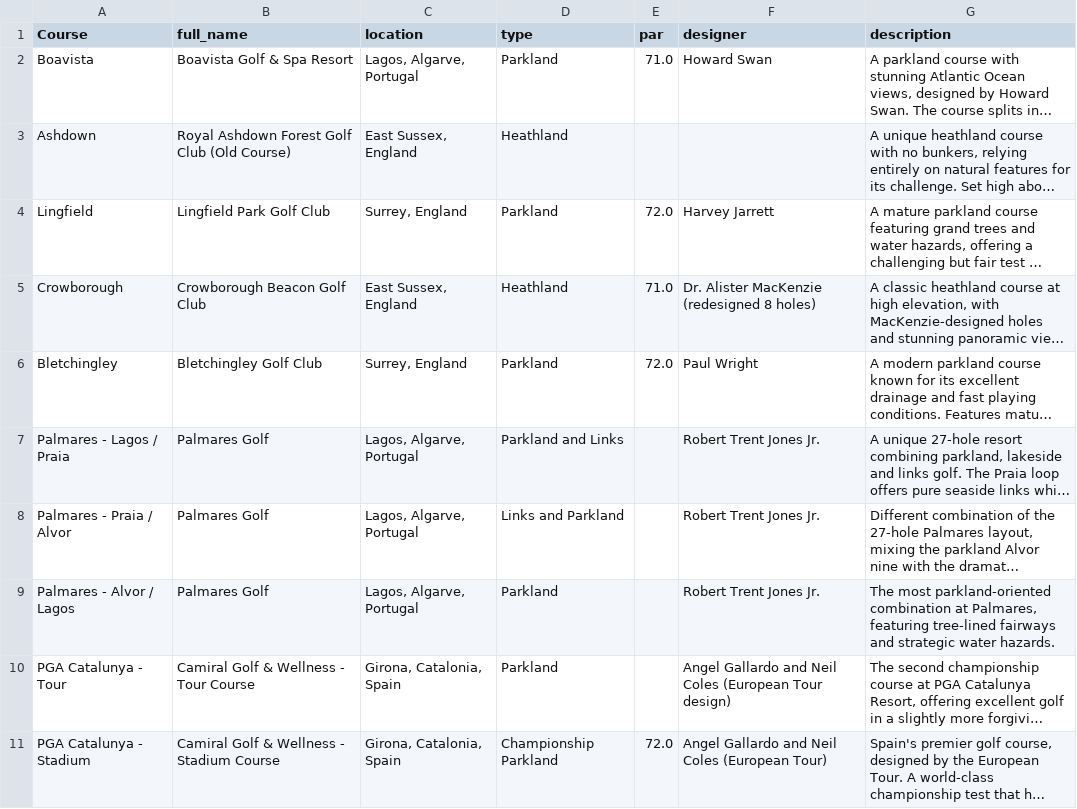
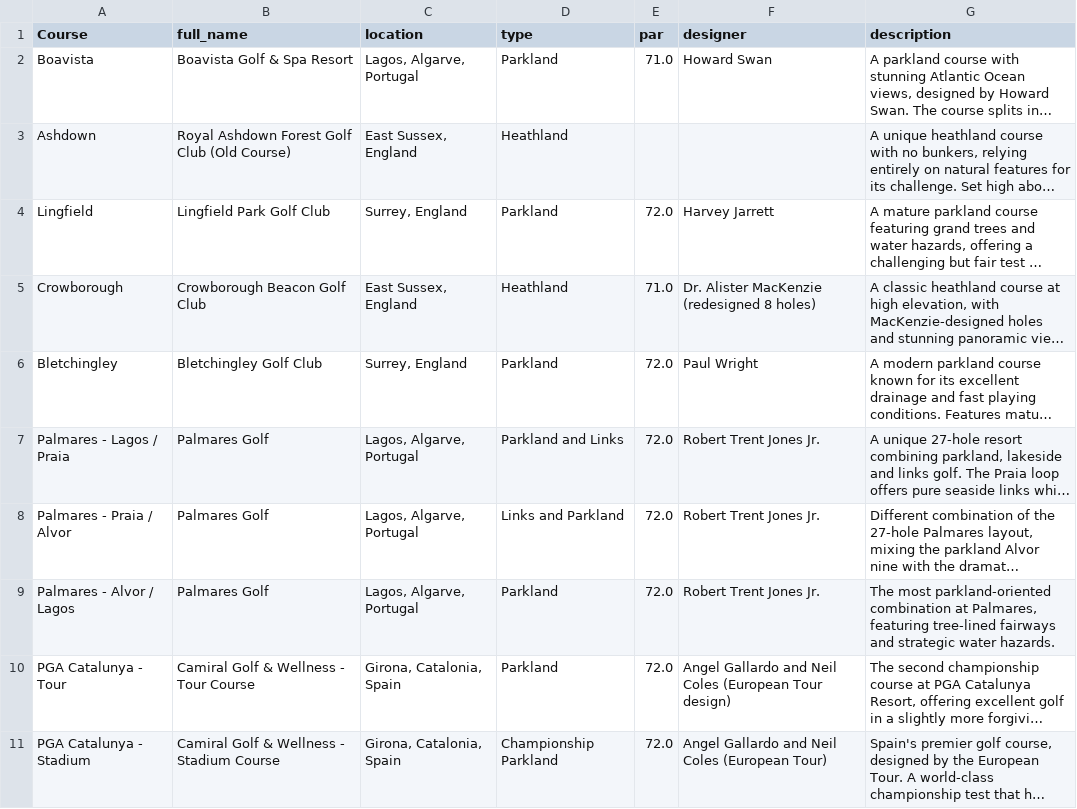
Before and after one commit to jonbaker99/teg_v2, a CSV file: data/course_info.csv, drawn as a sheet; only a part is shown; long unchanged cells end in …; the diff covers the shown part only; the diff names each change by its address in the sheet, - before the commit and + after, or states it on an @@ line.

```diff
--- a/data/course_info.csv
+++ b/data/course_info.csv
-E7:E10 (par): (empty)
+E7:E10 (par): 72.0
```
Also changed, not shown: 8 edited cells elsewhere in this file, 36 other files.
